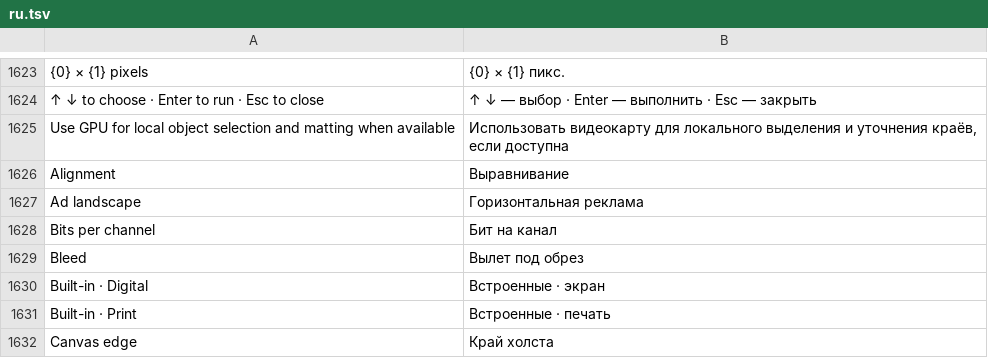
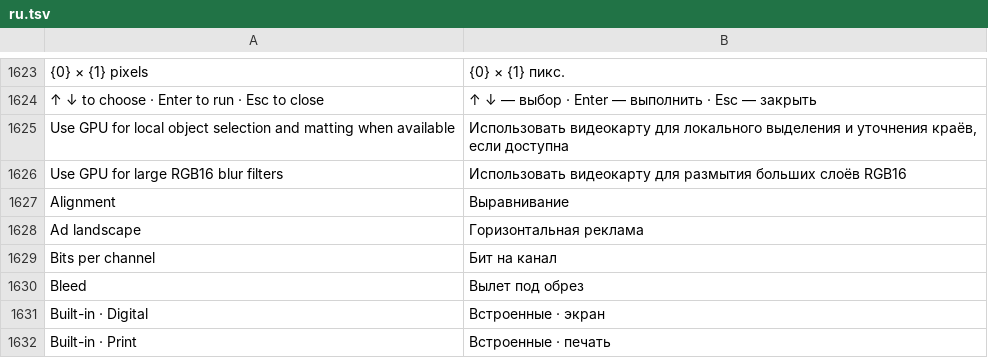
Before and after one commit to alvasafin-art/Composa, a TSV file: src/Composa.App/Localization/ru.tsv, drawn as a sheet; only a part is shown, gaps mark what is left out; the shorter side is filled out with more unchanged rows; the diff names each change by its address in the sheet, - before the commit and + after, or states it on an @@ line.

```diff
--- a/src/Composa.App/Localization/ru.tsv
+++ b/src/Composa.App/Localization/ru.tsv
+row 1626: Use GPU for large RGB16 blur filters | Использовать видеокарту для размытия больших слоёв RGB16
```
Also changed, not shown: 7 other files.
